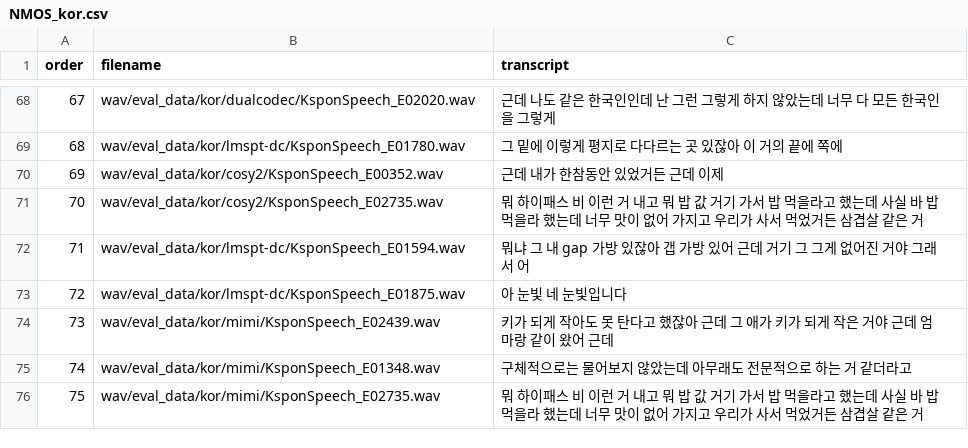
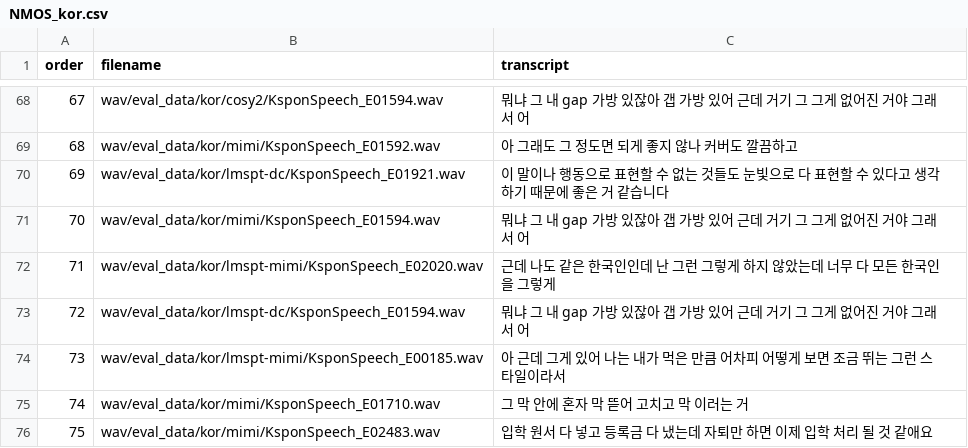
Before and after one commit to jee019/speech, a CSV file: filelist/NMOS_kor.csv, drawn as a sheet; only a part is shown, gaps mark what is left out; the diff covers the shown part only.

```diff
--- a/filelist/NMOS_kor.csv
+++ b/filelist/NMOS_kor.csv
@@ -68,9 +68,9 @@ order,filename,transcript
-67,wav/eval_data/kor/dualcodec/KsponSpeech_E02020.wav,근데 나도 같은 한국인인데 난 그런 그렇게 하지 않았는데 너무 다 모든 한국인을 그렇게
-68,wav/eval_data/kor/lmspt-dc/KsponSpeech_E01780.wav,그 밑에 이렇게 평지로 다다르는 곳 있잖아 이 거의 끝에 쪽에
-69,wav/eval_data/kor/cosy2/KsponSpeech_E00352.wav,근데 내가 한참동안 있었거든 근데 이제
-70,wav/eval_data/kor/cosy2/KsponSpeech_E02735.wav,뭐 하이패스 비 이런 거 내고 뭐 밥 값 거기 가서 밥 먹을라고 했는데 사실 바 밥 먹을라 했는데 너무 맛이 없어 가지고 우리가 사서 먹었거든 삼겹살 같은 거
-71,wav/eval_data/kor/lmspt-dc/KsponSpeech_E01594.wav,뭐냐 그 내 gap 가방 있잖아 갭 가방 있어 근데 거기 그 그게 없어진 거야 그래서 어
-72,wav/eval_data/kor/lmspt-dc/KsponSpeech_E01875.wav,아 눈빛 네 눈빛입니다
-73,wav/eval_data/kor/mimi/KsponSpeech_E02439.wav,키가 되게 작아도 못 탄다고 했잖아 근데 그 애가 키가 되게 작은 거야 근데 엄마랑 같이 왔어 근데
-74,wav/eval_data/kor/mimi/KsponSpeech_E01348.wav,구체적으로는 물어보지 않았는데 아무래도 전문적으로 하는 거 같더라고
-75,wav/eval_data/kor/mimi/KsponSpeech_E02735.wav,뭐 하이패스 비 이런 거 내고 뭐 밥 값 거기 가서 밥 먹을라고 했는데 사실 바 밥 먹을라 했는데 너무 맛이 없어 가지고 우리가 사서 먹었거든 삼겹살 같은 거
+67,wav/eval_data/kor/cosy2/KsponSpeech_E01594.wav,뭐냐 그 내 gap 가방 있잖아 갭 가방 있어 근데 거기 그 그게 없어진 거야 그래서 어
+68,wav/eval_data/kor/mimi/KsponSpeech_E01592.wav,아 그래도 그 정도면 되게 좋지 않나 커버도 깔끔하고
+69,wav/eval_data/kor/lmspt-dc/KsponSpeech_E01921.wav,이 말이나 행동으로 표현할 수 없는 것들도 눈빛으로 다 표현할 수 있다고 생각하기 때문에 좋은 거 같습니다
+70,wav/eval_data/kor/mimi/KsponSpeech_E01594.wav,뭐냐 그 내 gap 가방 있잖아 갭 가방 있어 근데 거기 그 그게 없어진 거야 그래서 어
+71,wav/eval_data/kor/lmspt-mimi/KsponSpeech_E02020.wav,근데 나도 같은 한국인인데 난 그런 그렇게 하지 않았는데 너무 다 모든 한국인을 그렇게
+72,wav/eval_data/kor/lmspt-dc/KsponSpeech_E01594.wav,뭐냐 그 내 gap 가방 있잖아 갭 가방 있어 근데 거기 그 그게 없어진 거야 그래서 어
+73,wav/eval_data/kor/lmspt-mimi/KsponSpeech_E00185.wav,아 근데 그게 있어 나는 내가 먹은 만큼 어차피 어떻게 보면 조금 뛰는 그런 스타일이라서
+74,wav/eval_data/kor/mimi/KsponSpeech_E01710.wav,그 막 안에 혼자 막 뜯어 고치고 막 이러는 거
+75,wav/eval_data/kor/mimi/KsponSpeech_E02483.wav,입학 원서 다 넣고 등록금 다 냈는데 자퇴만 하면 이제 입학 처리 될 것 같애요
```
Also changed, not shown: 126 edited cells elsewhere in this file, filelist/NMOS_eng.csv, filelist/SMOS_eng.csv, 1 other file.
